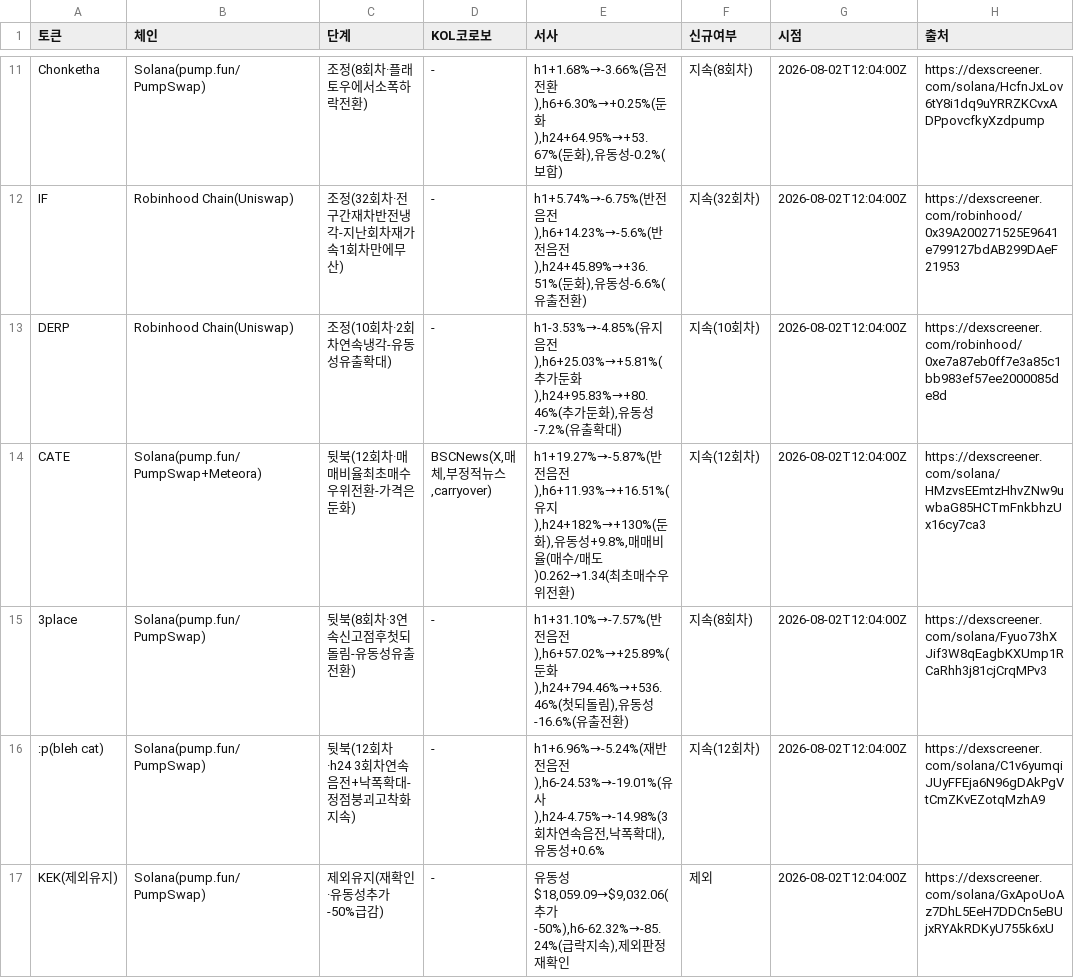
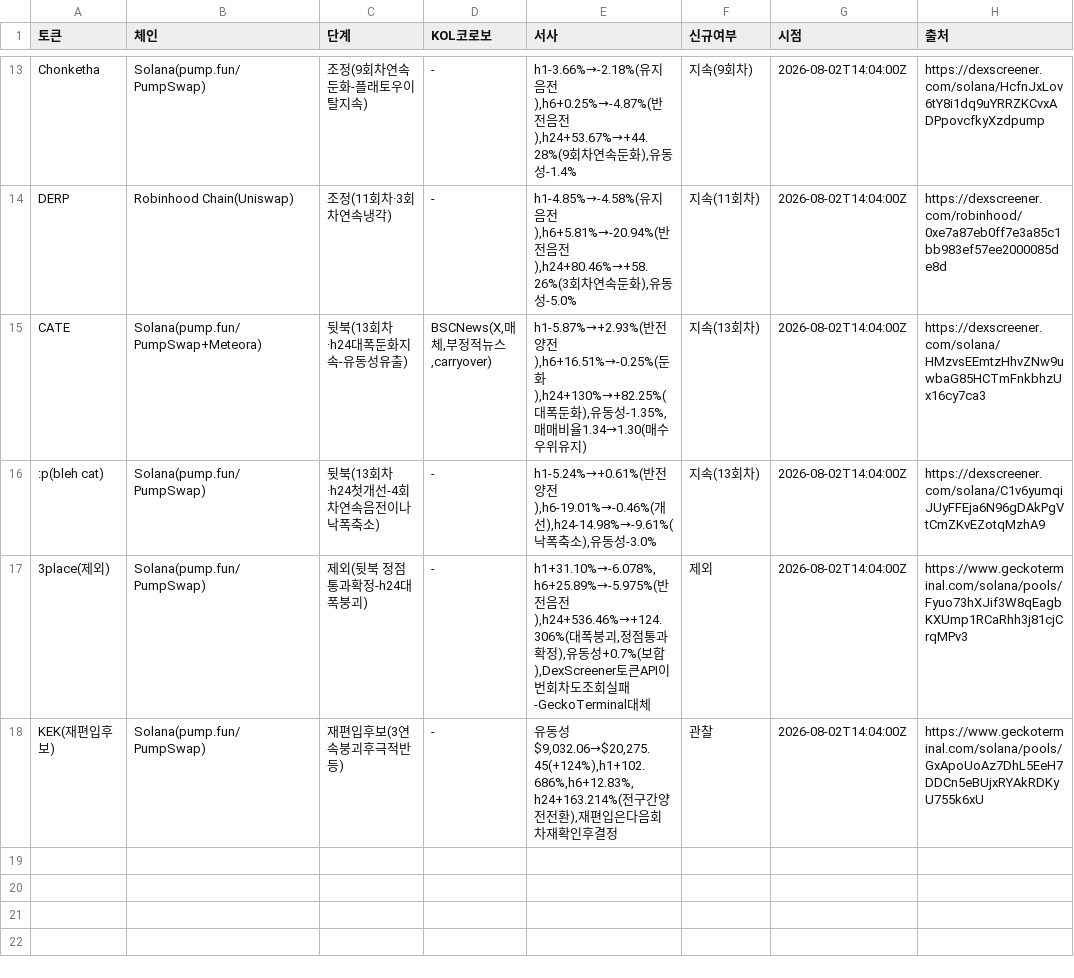
Before and after one commit to HoinKwak/study, a CSV file: research/kol/watch.csv, drawn as a sheet; only a part is shown, gaps mark what is left out; removed rows and columns are numbered as before the commit, all else as after; the diff covers the shown part only; the diff names each change by its address in the sheet, - before the commit and + after, or states it on an @@ line.

```diff
--- a/research/kol/watch.csv
+++ b/research/kol/watch.csv
-C13 (단계): 조정(8회차·플래토우에서소폭하락전환)
+C13 (단계): 조정(9회차연속둔화-플래토우이탈지속)
-E13 (서사): h1+1.68%→-3.66%(음전전환),h6+6.30%→+0.25%(둔화),h24+64.95%→+53.67%(둔화),유동성-0.2%(보합)
+E13 (서사): h1-3.66%→-2.18%(유지음전),h6+0.25%→-4.87%(반전음전),h24+53.67%→+44.28%(9회차연속둔화),유동성-1.4%
-F13 (신규여부): 지속(8회차)
+F13 (신규여부): 지속(9회차)
-G13 (시점): 2026-08-02T12:04:00Z
+G13 (시점): 2026-08-02T14:04:00Z
-row 12: IF | Robinhood Chain(Uniswap) | 조정(32회차·전구간재차반전냉각-지난회차재가속1회차만에무산) | - | h1+5.74%→-6.75%(반전음전),h6+14.23%→-5.6%(반전음전),h24+45.89%→+36.51%(둔화),유동성-6.6%(유출전환) | 지속(32회차) | 2026-08-02T12:04:00Z | https://dexscreener.com/robinhood/0x39A200271525E9641e799127bdAB299DAeF21953
-C14 (단계): 조정(10회차·2회차연속냉각-유동성유출확대)
+C14 (단계): 조정(11회차·3회차연속냉각)
-E14 (서사): h1-3.53%→-4.85%(유지음전),h6+25.03%→+5.81%(추가둔화),h24+95.83%→+80.46%(추가둔화),유동성-7.2%(유출확대)
+E14 (서사): h1-4.85%→-4.58%(유지음전),h6+5.81%→-20.94%(반전음전),h24+80.46%→+58.26%(3회차연속둔화),유동성-5.0%
-F14 (신규여부): 지속(10회차)
+F14 (신규여부): 지속(11회차)
-G14:G15 (시점): 2026-08-02T12:04:00Z
+G14:G15 (시점): 2026-08-02T14:04:00Z
-C15 (단계): 뒷북(12회차·매매비율최초매수우위전환-가격은둔화)
+C15 (단계): 뒷북(13회차·h24대폭둔화지속-유동성유출)
-E15 (서사): h1+19.27%→-5.87%(반전음전),h6+11.93%→+16.51%(유지),h24+182%→+130%(둔화),유동성+9.8%,매매비율(매수/매도)0.262→1.34(최초매수우위전환)
+E15 (서사): h1-5.87%→+2.93%(반전양전),h6+16.51%→-0.25%(둔화),h24+130%→+82.25%(대폭둔화),유동성-1.35%,매매비율1.34→1.30(매수우위유지)
-F15 (신규여부): 지속(12회차)
+F15 (신규여부): 지속(13회차)
-row 15: 3place | Solana(pump.fun/PumpSwap) | 뒷북(8회차·3연속신고점후첫되돌림-유동성유출전환) | - | h1+31.10%→-7.57%(반전음전),h6+57.02%→+25.89%(둔화),h24+794.46%→+536.46%(첫되돌림),유동성-16.6%(유출전환) | 지속(8회차) | 2026-08-02T12:04:00Z | https://dexscreener.com/solana/Fyuo73hXJif3W8qEagbKXUmp1RCaRhh3j81cjCrqMPv3
-C16 (단계): 뒷북(12회차·h24 3회차연속음전+낙폭확대-정점붕괴고착화지속)
+C16 (단계): 뒷북(13회차·h24첫개선-4회차연속음전이나낙폭축소)
-E16 (서사): h1+6.96%→-5.24%(재반전음전),h6-24.53%→-19.01%(유사),h24-4.75%→-14.98%(3회차연속음전,낙폭확대),유동성+0.6%
+E16 (서사): h1-5.24%→+0.61%(반전양전),h6-19.01%→-0.46%(개선),h24-14.98%→-9.61%(낙폭축소),유동성-3.0%
-F16 (신규여부): 지속(12회차)
+F16 (신규여부): 지속(13회차)
-G16:G17 (시점): 2026-08-02T12:04:00Z
+G16:G17 (시점): 2026-08-02T14:04:00Z
-A17 (토큰): KEK(제외유지)
+A17 (토큰): 3place(제외)
-C17 (단계): 제외유지(재확인·유동성추가-50%급감)
+C17 (단계): 제외(뒷북 정점통과확정-h24대폭붕괴)
-E17 (서사): 유동성$18,059.09→$9,032.06(추가-50%),h6-62.32%→-85.24%(급락지속),제외판정재확인
+E17 (서사): h1+31.10%→-6.078%,h6+25.89%→-5.975%(반전음전),h24+536.46%→+124.306%(대폭붕괴,정점통과확정),유동성+0.7%(보합),DexScreener토큰API이번회차도조회실패-GeckoTerminal대체
-H17 (출처): https://dexscreener.com/solana/GxApoUoAz7DhL5EeH7DDCn5eBUjxRYAkRDKyU755k6xU
+H17 (출처): https://www.geckoterminal.com/solana/pools/Fyuo73hXJif3W8qEagbKXUmp1RCaRhh3j81cjCrqMPv3
+row 18: KEK(재편입후보) | Solana(pump.fun/PumpSwap) | 재편입후보(3연속붕괴후극적반등) | - | 유동성$9,032.06→$20,275.45(+124%),h1+102.686%,h6+12.83%,h24+163.214%(전구간양전전환),재편입은다음회차재확인후결정 | 관찰 | 2026-08-02T14:04:00Z | https://www.geckoterminal.com/solana/pools/GxApoUoAz7DhL5EeH7DDCn5eBUjxRYAkRDKyU755k6xU
```
Also changed, not shown: 6 added rows, 4 removed rows and 24 edited cells elsewhere in this file, 2 other files.
